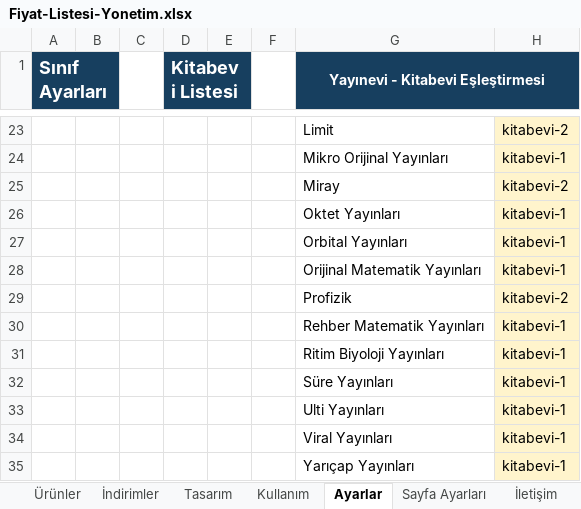
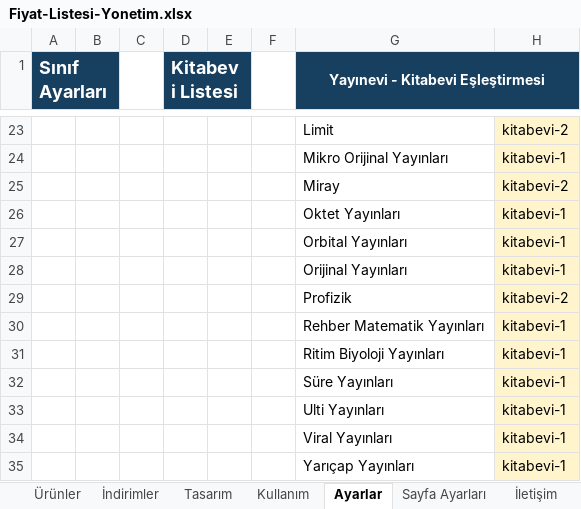
Before and after one commit to Furkan58-58/ogretmen-fiyat-listesi, an Excel workbook: output/Fiyat-Listesi-Yonetim.xlsx, sheet Ayarlar, drawn as a sheet; only a part is shown, gaps mark what is left out; values as stored, in another font and other column widths than the file's, no borders; table styles not drawn; the diff names each change by its address in the sheet, - before the commit and + after, or states it on an @@ line.

```diff
--- a/output/Fiyat-Listesi-Yonetim.xlsx (sheet Ayarlar)
+++ b/output/Fiyat-Listesi-Yonetim.xlsx (sheet Ayarlar)
-G28 (Yayınevi - Kitabevi Eşleştirmesi): Orijinal Matematik Yayınları
+G28 (Yayınevi - Kitabevi Eşleştirmesi): Orijinal Yayınları
```
Also changed, not shown: sheet Ürünler, sheet İndirimler, sheet Sayfa Ayarları.
